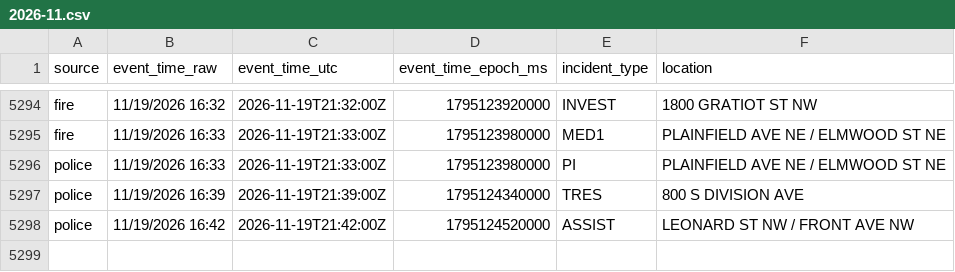
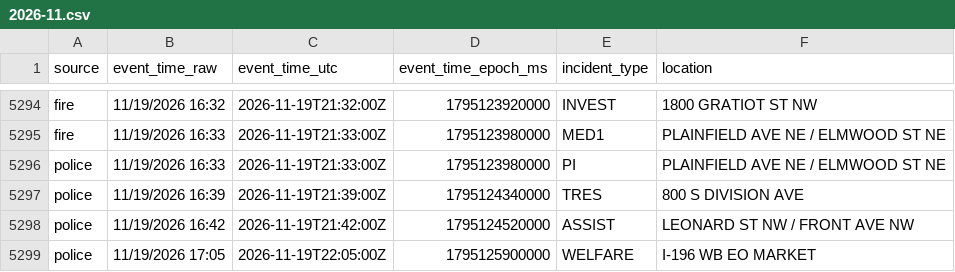
Before and after one commit to Cantica-Systems/kent-co-mi-dispatch, a CSV file: data/grcity/2026-11.csv, drawn as a sheet; only a part is shown, gaps mark what is left out.

```diff
--- a/data/grcity/2026-11.csv
+++ b/data/grcity/2026-11.csv
@@ -5298 +5298,2 @@ police,11/19/2026 16:39,2026-11-19T21:39:00Z,1795124340000,TRES,800 S DIVISION A
 police,11/19/2026 16:42,2026-11-19T21:42:00Z,1795124520000,ASSIST,LEONARD ST NW / FRONT AVE NW
+police,11/19/2026 17:05,2026-11-19T22:05:00Z,1795125900000,WELFARE,I-196 WB EO MARKET
```
Also changed, not shown: 2 other files.
